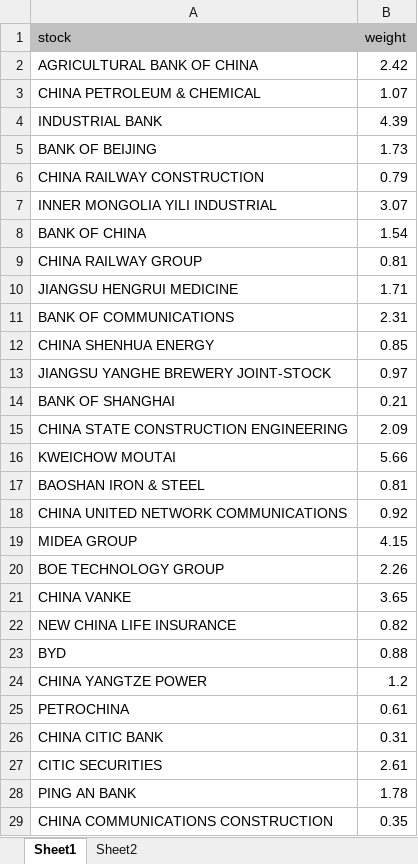
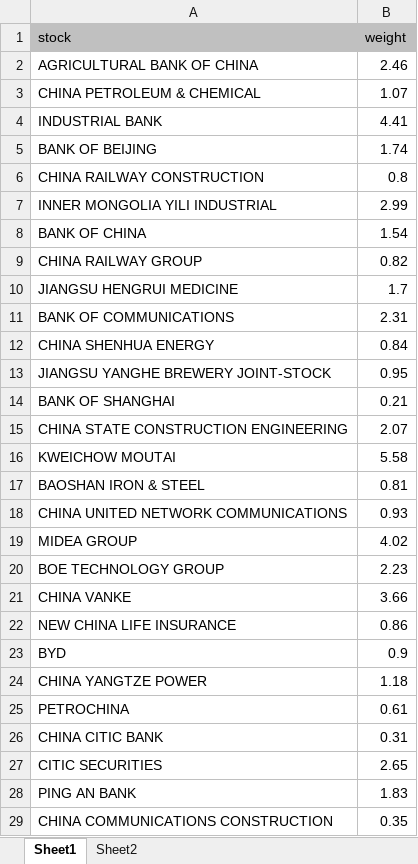
Before and after one commit to lukas1421/tradingFolder, an Excel workbook: new.xlsx, sheet Sheet1, drawn as a sheet; only a part is shown; values as stored, in another font and other column widths than the file's, no borders; the diff covers the shown part only; the diff names each change by its address in the sheet, - before the commit and + after, or states it on an @@ line.

```diff
--- a/new.xlsx (sheet Sheet1)
+++ b/new.xlsx (sheet Sheet1)
-B2 (weight): 2.42
+B2 (weight): 2.46
-B4 (weight): 4.39
+B4 (weight): 4.41
-B5 (weight): 1.73
+B5 (weight): 1.74
-B6 (weight): 0.79
+B6 (weight): 0.8
-B7 (weight): 3.07
+B7 (weight): 2.99
-B9 (weight): 0.81
+B9 (weight): 0.82
-B10 (weight): 1.71
+B10 (weight): 1.7
-B12 (weight): 0.85
+B12 (weight): 0.84
-B13 (weight): 0.97
+B13 (weight): 0.95
-B15 (weight): 2.09
+B15 (weight): 2.07
-B16 (weight): 5.66
+B16 (weight): 5.58
-B18 (weight): 0.92
+B18 (weight): 0.93
-B19 (weight): 4.15
+B19 (weight): 4.02
-B20 (weight): 2.26
+B20 (weight): 2.23
-B21 (weight): 3.65
+B21 (weight): 3.66
-B22 (weight): 0.82
+B22 (weight): 0.86
-B23 (weight): 0.88
+B23 (weight): 0.9
-B24 (weight): 1.2
+B24 (weight): 1.18
-B27 (weight): 2.61
+B27 (weight): 2.65
-B28 (weight): 1.78
+B28 (weight): 1.83
```
Also changed, not shown: 15 edited cells elsewhere in this sheet, 20 other files.
